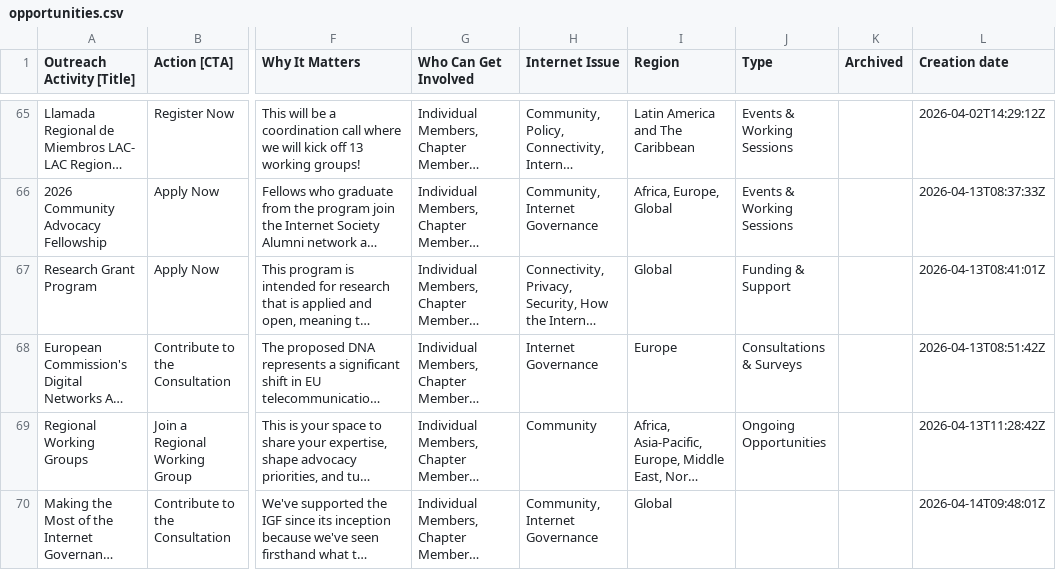
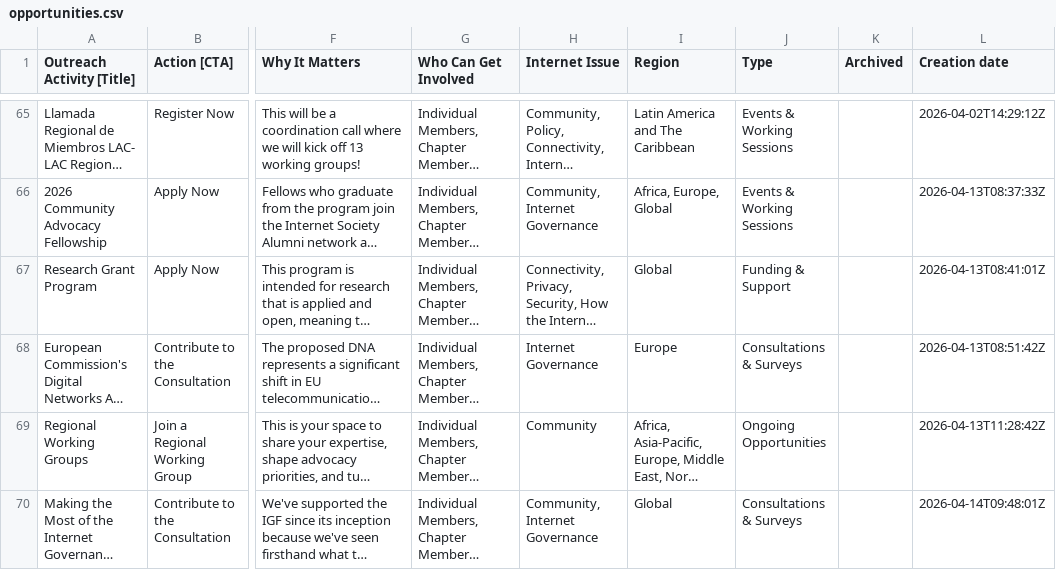
Before and after one commit to InternetSociety/community-opportunities, a CSV file: data/opportunities.csv, drawn as a sheet; only a part is shown, gaps mark what is left out; long unchanged cells end in …; the diff names each change by its address in the sheet, - before the commit and + after, or states it on an @@ line.

```diff
--- a/data/opportunities.csv
+++ b/data/opportunities.csv
-J70 (Type): (empty)
+J70 (Type): Consultations & Surveys
```
Also changed, not shown: 1 other file.
